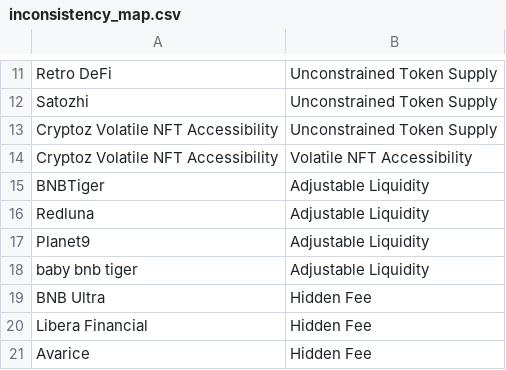
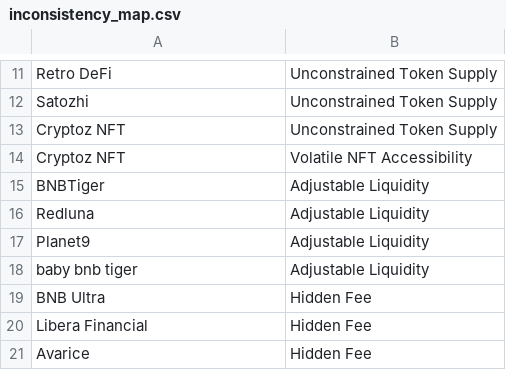
Before and after one commit to shuo-young/Hyperion, a CSV file: DApp_dataset/inconsistency_map.csv, drawn as a sheet; only a part is shown, gaps mark what is left out.

```diff
--- a/DApp_dataset/inconsistency_map.csv
+++ b/DApp_dataset/inconsistency_map.csv
@@ -12,4 +12,4 @@ Retro DeFi,Unconstrained Token Supply
 Satozhi,Unconstrained Token Supply
-Cryptoz Volatile NFT Accessibility,Unconstrained Token Supply
-Cryptoz Volatile NFT Accessibility,Volatile NFT Accessibility
+Cryptoz NFT,Unconstrained Token Supply
+Cryptoz NFT,Volatile NFT Accessibility
 BNBTiger,Adjustable Liquidity
```
Also changed, not shown: 1 other file.
